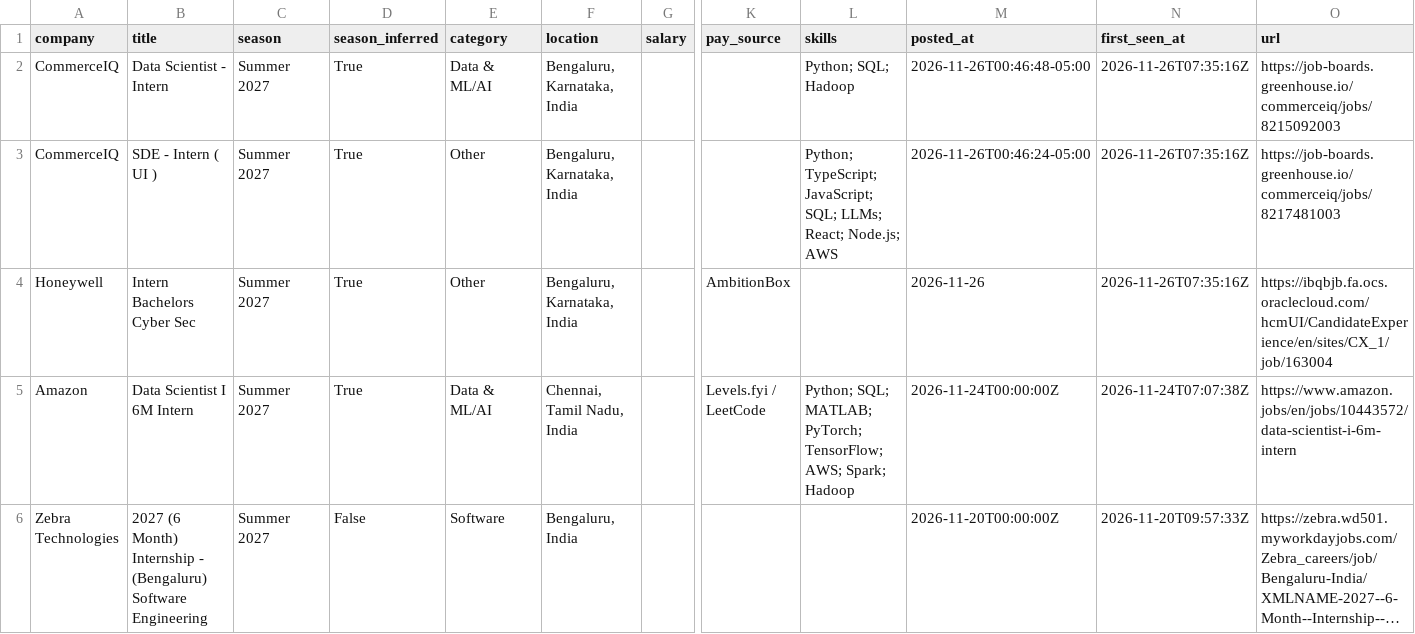
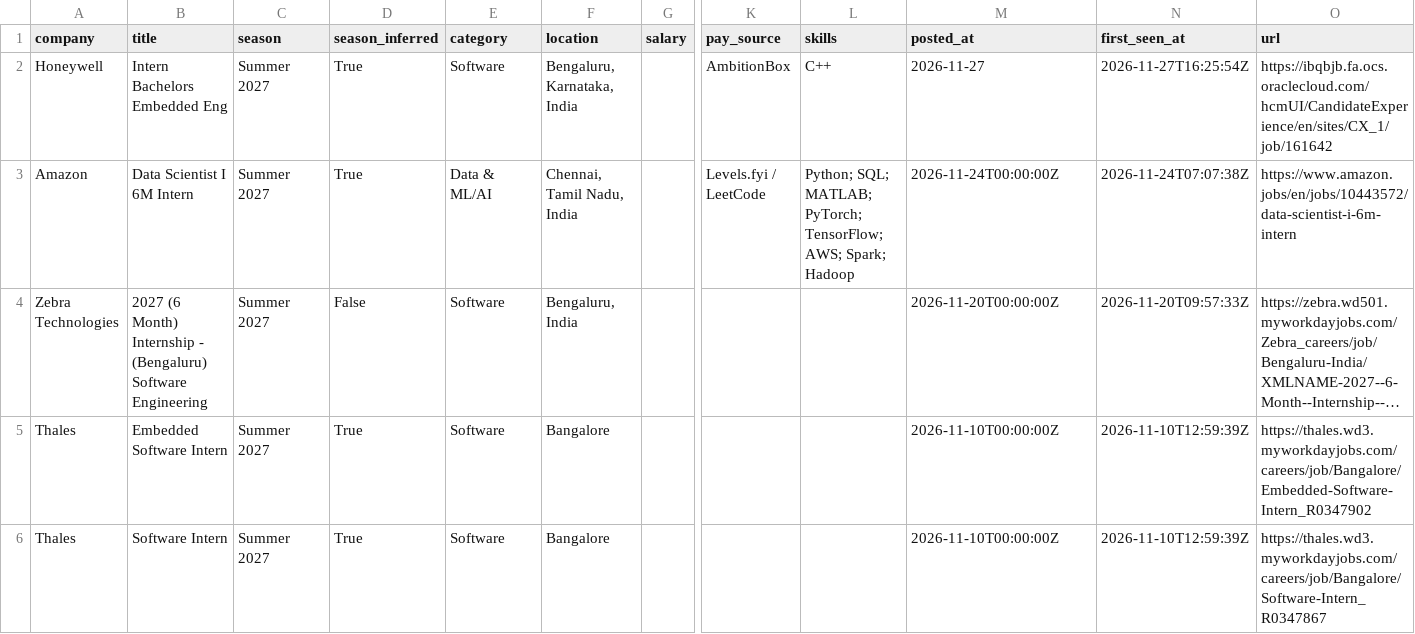
Before and after one commit to Rohan-droid7/internship-engine-india, a CSV file: data/internships.csv, drawn as a sheet; only a part is shown, gaps mark what is left out; the shorter side is filled out with more unchanged rows; long unchanged cells end in …; removed rows and columns are numbered as before the commit, all else as after; rows hold the shown columns only; the diff names each change by its address in the sheet, - before the commit and + after, or states it on an @@ line.

```diff
--- a/data/internships.csv
+++ b/data/internships.csv
-row 2: CommerceIQ | Data Scientist - Intern | Summer 2027 | True | Data & ML/AI | Bengaluru, Karnataka, India |  |  | Python; SQL; Hadoop | 2026-11-26T00:46:48-05:00 | 2026-11-26T07:35:16Z | https://job-boards.greenhouse.io/commerceiq/jobs/8215092003
-row 3: CommerceIQ | SDE - Intern ( UI ) | Summer 2027 | True | Other | Bengaluru, Karnataka, India |  |  | Python; TypeScript; JavaScript; SQL; LLMs; React; Node.js; AWS | 2026-11-26T00:46:24-05:00 | 2026-11-26T07:35:16Z | https://job-boards.greenhouse.io/commerceiq/jobs/8217481003
-B2 (title): Intern Bachelors Cyber Sec
+B2 (title): Intern Bachelors Embedded Eng
-E2 (category): Other
+E2 (category): Software
-L2 (skills): (empty)
+L2 (skills): C++
-M2 (posted_at): 2026-11-26
+M2 (posted_at): 2026-11-27
-N2 (first_seen_at): 2026-11-26T07:35:16Z
+N2 (first_seen_at): 2026-11-27T16:25:54Z
-O2 (url): https://ibqbjb.fa.ocs.oraclecloud.com/hcmUI/CandidateExperience/en/sites/CX_1/job/163004
+O2 (url): https://ibqbjb.fa.ocs.oraclecloud.com/hcmUI/CandidateExperience/en/sites/CX_1/job/161642
```
Also changed, not shown: 14 other files.
